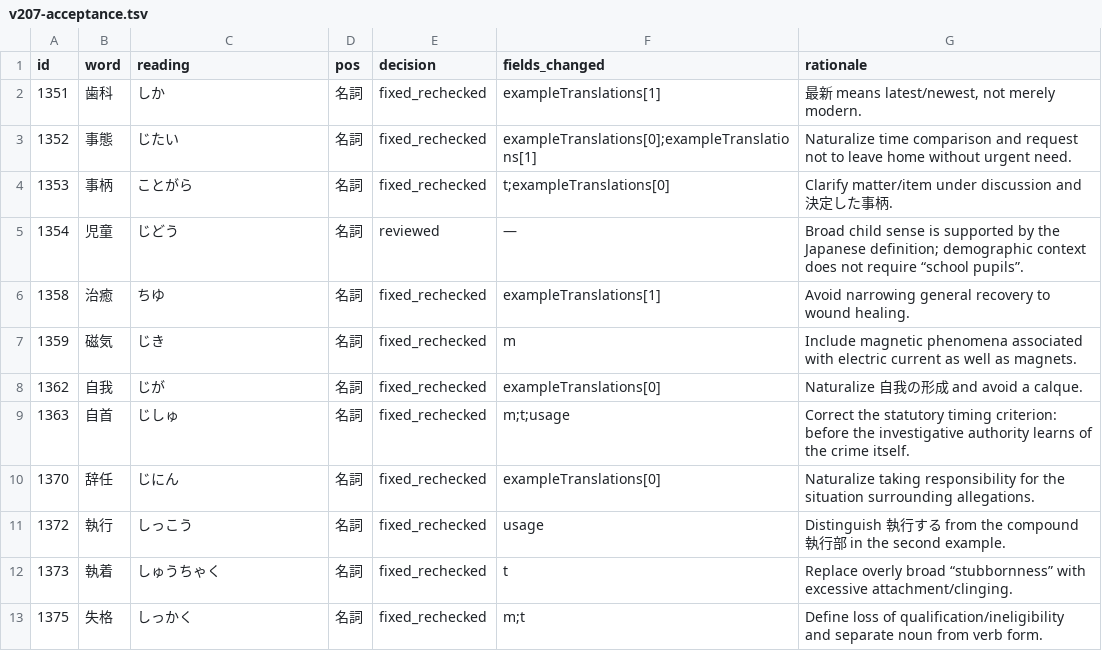
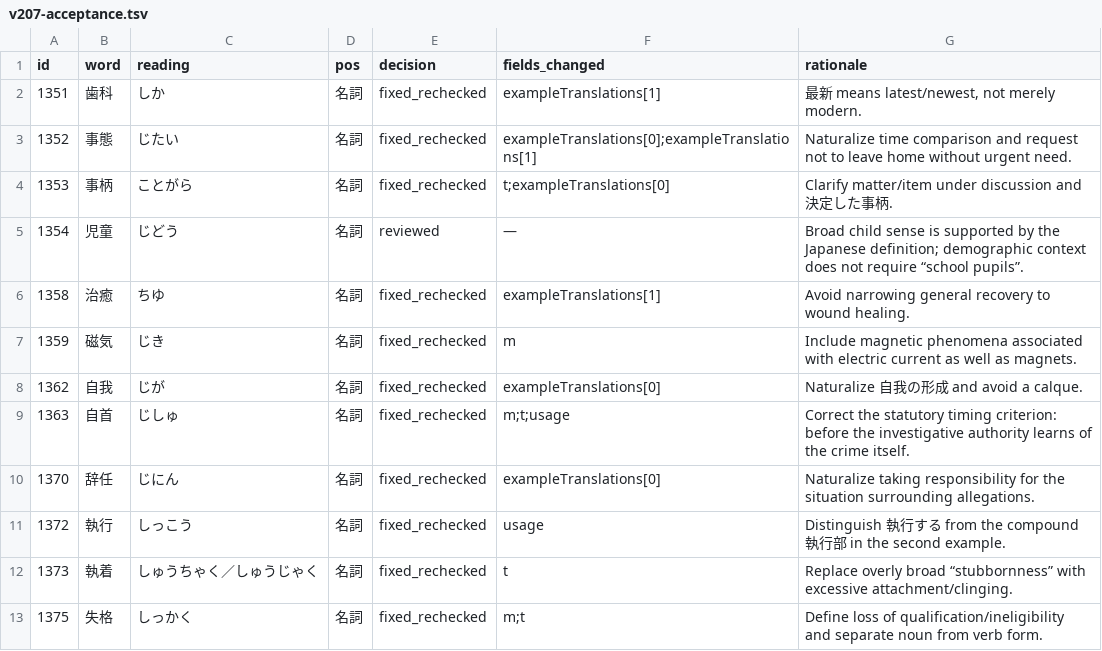
Before and after one commit to tereshchenkopavlo-gif/JLPT-N1, a TSV file: completion/v207-acceptance.tsv, drawn as a sheet.

Commit message:
Record both retained readings for 執着 in v207 acceptance

```diff
--- a/completion/v207-acceptance.tsv
+++ b/completion/v207-acceptance.tsv
@@ -11,3 +11,3 @@ id	word	reading	pos	decision	fields_changed	rationale
 1372	執行	しっこう	名詞	fixed_rechecked	usage	Distinguish 執行する from the compound 執行部 in the second example.
-1373	執着	しゅうちゃく	名詞	fixed_rechecked	t	Replace overly broad “stubbornness” with excessive attachment/clinging.
+1373	執着	しゅうちゃく／しゅうじゃく	名詞	fixed_rechecked	t	Replace overly broad “stubbornness” with excessive attachment/clinging.
 1375	失格	しっかく	名詞	fixed_rechecked	m;t	Define loss of qualification/ineligibility and separate noun from verb form.
```
